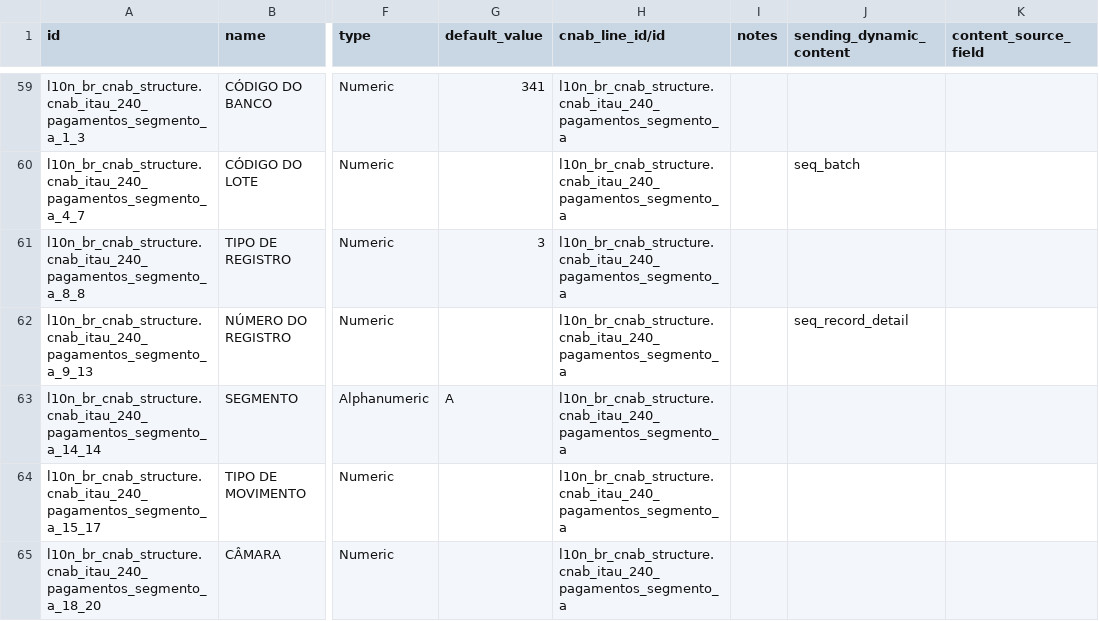
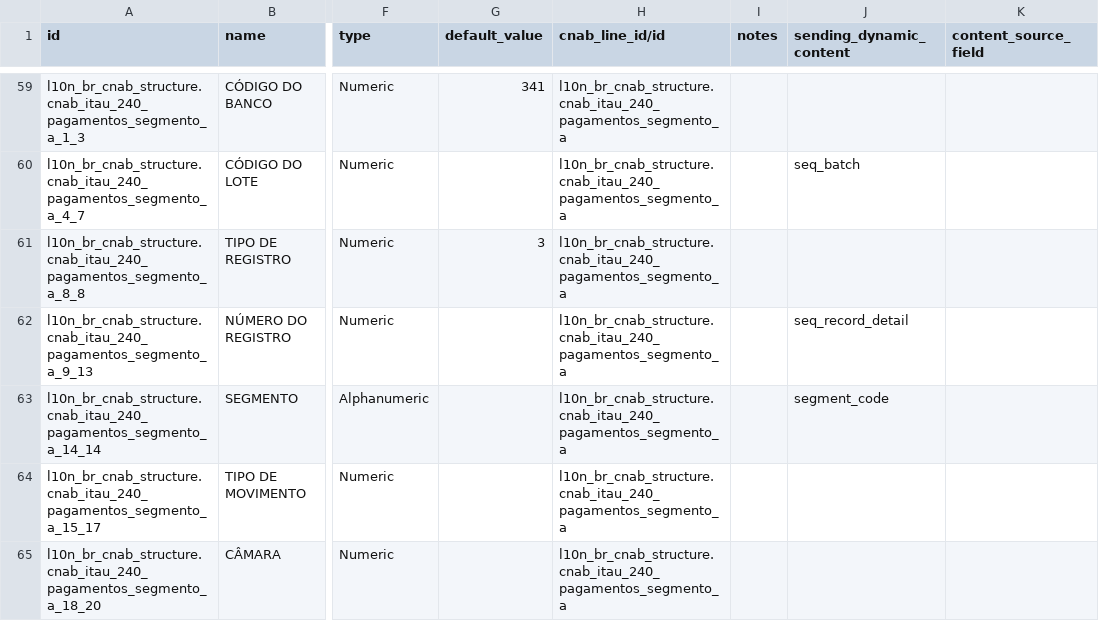
Before and after one commit to felipemotter/l10n-brazil, a CSV file: l10n_br_cnab_structure/data/l10n_br_cnab.line.field.csv, drawn as a sheet; only a part is shown, gaps mark what is left out; the diff names each change by its address in the sheet, - before the commit and + after, or states it on an @@ line.

Commit message:
[IMP] cnab: add segment code mapping

```diff
--- a/l10n_br_cnab_structure/data/l10n_br_cnab.line.field.csv
+++ b/l10n_br_cnab_structure/data/l10n_br_cnab.line.field.csv
-G63 (default_value): A
+G63 (default_value): (empty)
-J63 (sending_dynamic_content): (empty)
+J63 (sending_dynamic_content): segment_code
```
Also changed, not shown: 1 other file.
